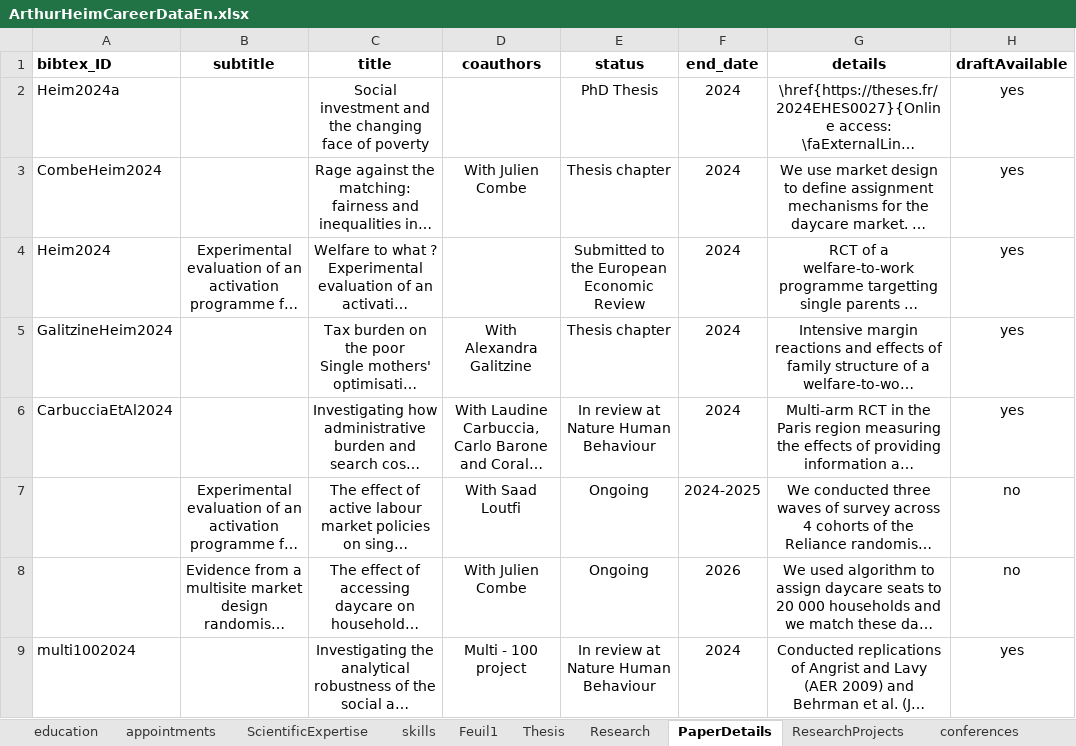
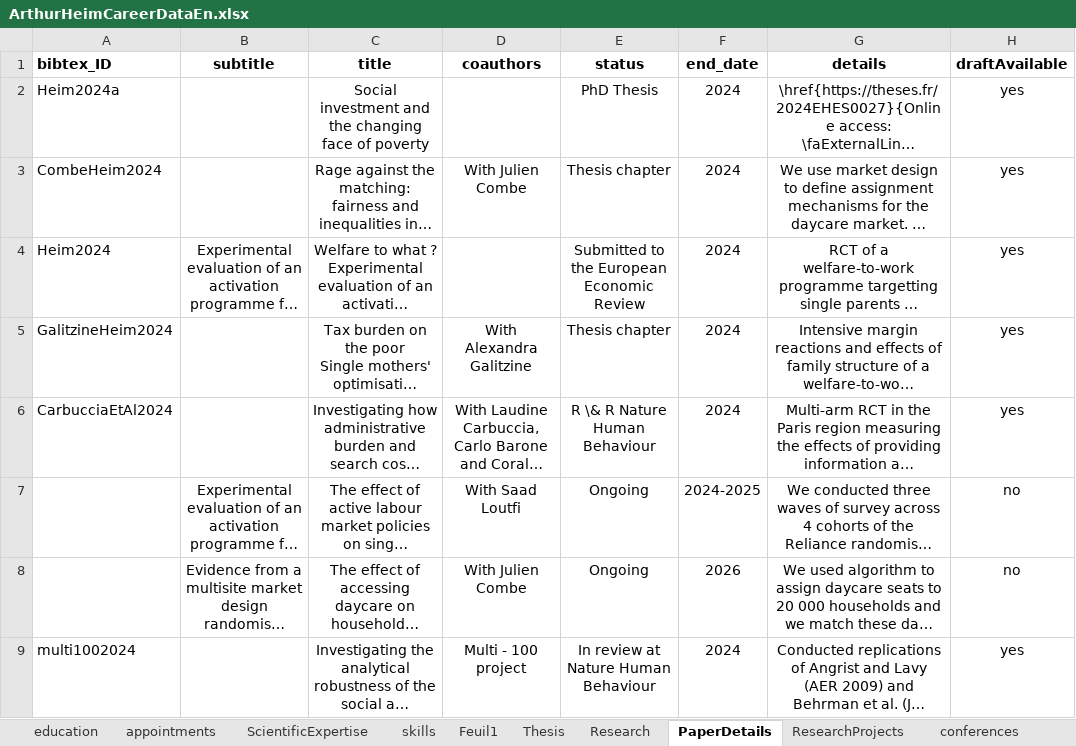
Before and after one commit to arthurheim/Data_DrivenResume, an Excel workbook: Data/ArthurHeimCareerDataEn.xlsx, sheet PaperDetails, drawn as a sheet; only a part is shown; long unchanged cells end in …; values as stored, in another font and other column widths than the file's, no borders; the diff names each change by its address in the sheet, - before the commit and + after, or states it on an @@ line.

```diff
--- a/Data/ArthurHeimCareerDataEn.xlsx (sheet PaperDetails)
+++ b/Data/ArthurHeimCareerDataEn.xlsx (sheet PaperDetails)
-E6 (status): In review at Nature Human Behaviour
+E6 (status): R \& R Nature Human Behaviour
```
Also changed, not shown: sheet Research, 1 other file.
